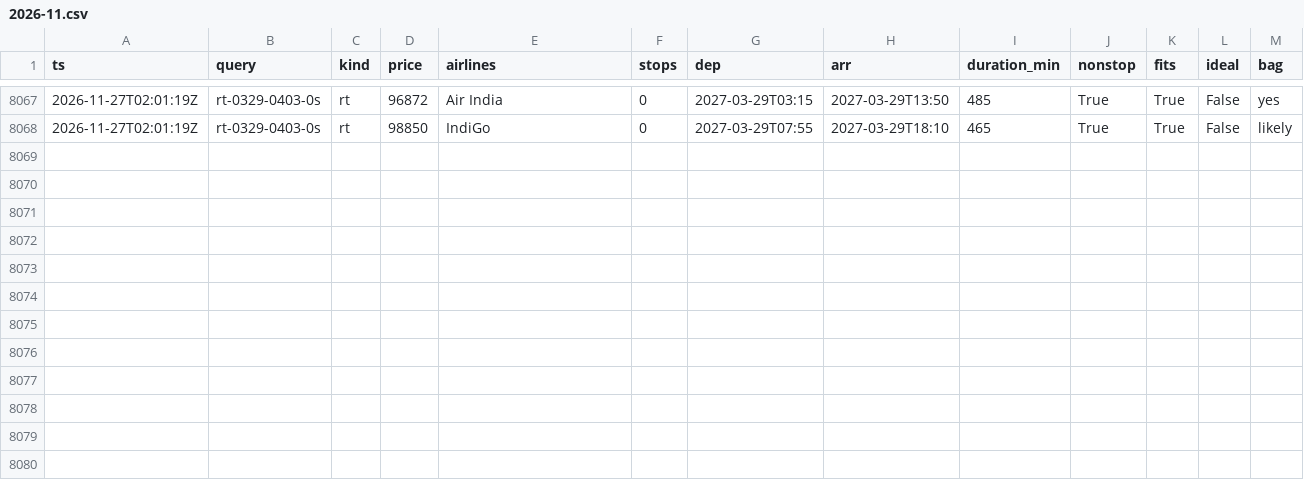
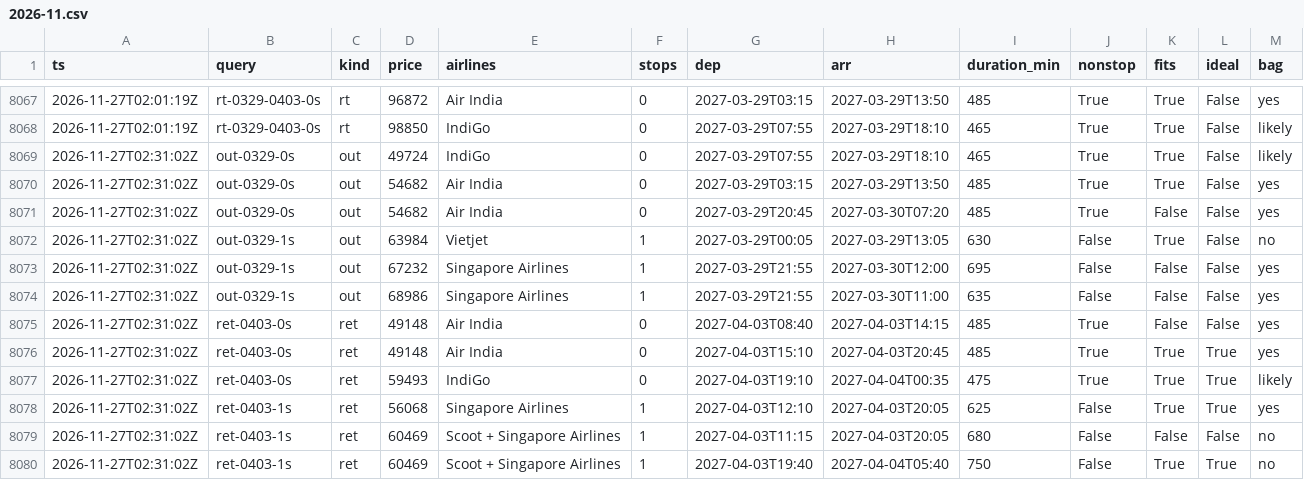
Before and after one commit to CrytecFusion101/flight-price-tracker, a CSV file: data/observations/2026-11.csv, drawn as a sheet; only a part is shown, gaps mark what is left out.

```diff
--- a/data/observations/2026-11.csv
+++ b/data/observations/2026-11.csv
@@ -8068 +8068,13 @@ ts,query,kind,price,airlines,stops,dep,arr,duration_min,nonstop,fits,ideal,bag
 2026-11-27T02:01:19Z,rt-0329-0403-0s,rt,98850,IndiGo,0,2027-03-29T07:55,2027-03-29T18:10,465,True,True,False,likely
+2026-11-27T02:31:02Z,out-0329-0s,out,49724,IndiGo,0,2027-03-29T07:55,2027-03-29T18:10,465,True,True,False,likely
+2026-11-27T02:31:02Z,out-0329-0s,out,54682,Air India,0,2027-03-29T03:15,2027-03-29T13:50,485,True,True,False,yes
+2026-11-27T02:31:02Z,out-0329-0s,out,54682,Air India,0,2027-03-29T20:45,2027-03-30T07:20,485,True,False,False,yes
+2026-11-27T02:31:02Z,out-0329-1s,out,63984,Vietjet,1,2027-03-29T00:05,2027-03-29T13:05,630,False,True,False,no
+2026-11-27T02:31:02Z,out-0329-1s,out,67232,Singapore Airlines,1,2027-03-29T21:55,2027-03-30T12:00,695,False,False,False,yes
+2026-11-27T02:31:02Z,out-0329-1s,out,68986,Singapore Airlines,1,2027-03-29T21:55,2027-03-30T11:00,635,False,False,False,yes
+2026-11-27T02:31:02Z,ret-0403-0s,ret,49148,Air India,0,2027-04-03T08:40,2027-04-03T14:15,485,True,False,False,yes
+2026-11-27T02:31:02Z,ret-0403-0s,ret,49148,Air India,0,2027-04-03T15:10,2027-04-03T20:45,485,True,True,True,yes
+2026-11-27T02:31:02Z,ret-0403-0s,ret,59493,IndiGo,0,2027-04-03T19:10,2027-04-04T00:35,475,True,True,True,likely
+2026-11-27T02:31:02Z,ret-0403-1s,ret,56068,Singapore Airlines,1,2027-04-03T12:10,2027-04-03T20:05,625,False,True,True,yes
+2026-11-27T02:31:02Z,ret-0403-1s,ret,60469,Scoot + Singapore Airlines,1,2027-04-03T11:15,2027-04-03T20:05,680,False,False,False,no
+2026-11-27T02:31:02Z,ret-0403-1s,ret,60469,Scoot + Singapore Airlines,1,2027-04-03T19:40,2027-04-04T05:40,750,False,True,True,no
```
Also changed, not shown: data/runs.csv, data/series.csv, 2 other files.
